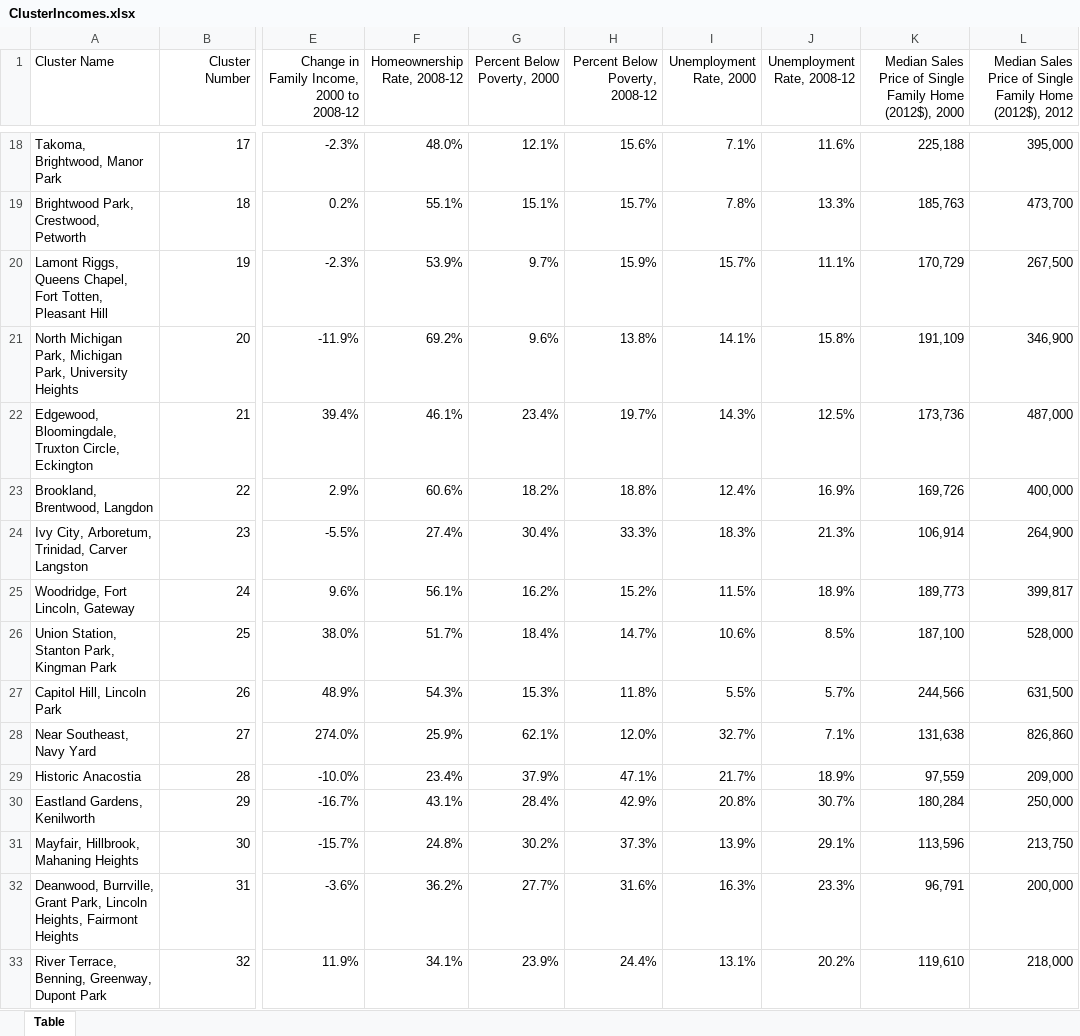
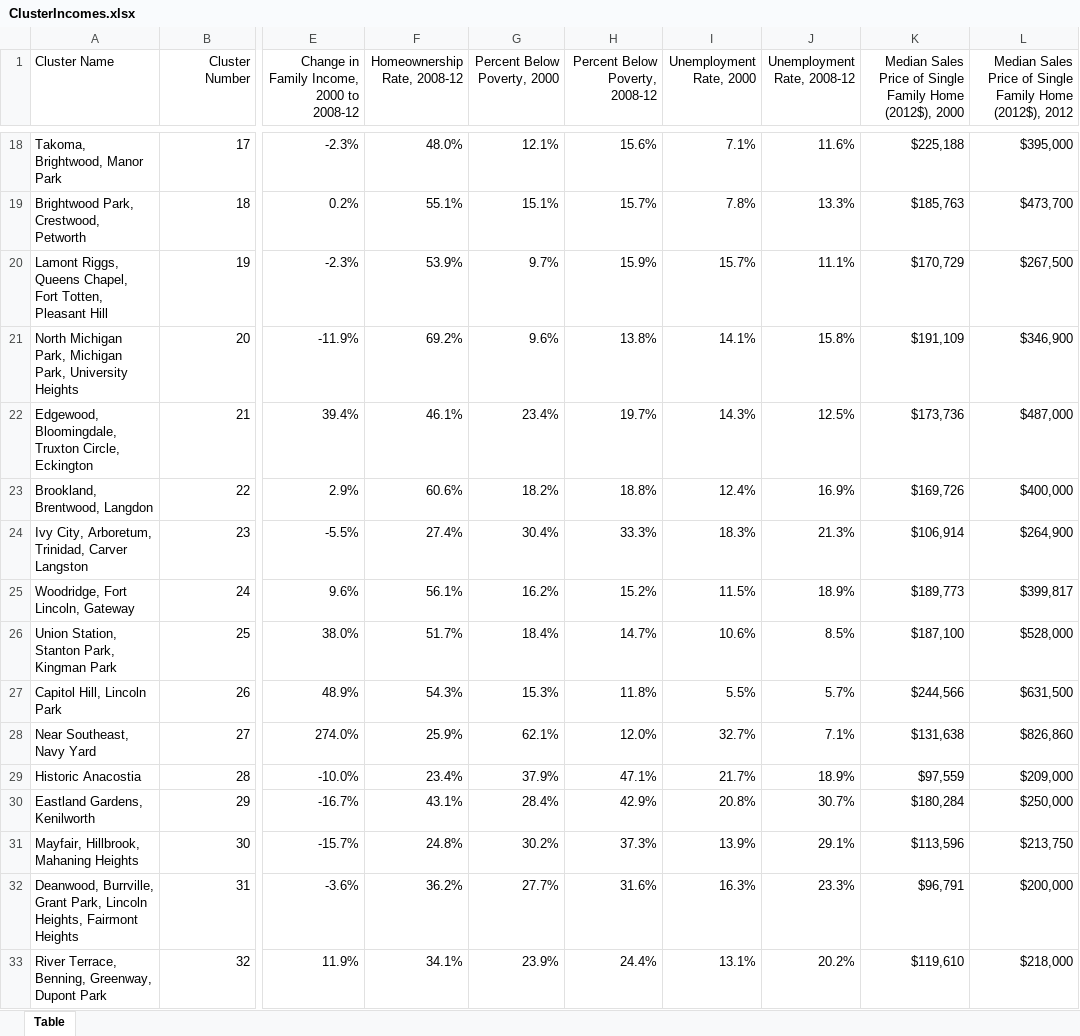
Before and after one commit to UrbanInstitute/occ-public-safety, an Excel workbook: data/ClusterIncomes.xlsx, sheet Table, drawn as a sheet; only a part is shown, gaps mark what is left out; values as stored, in another font and other column widths than the file's, no borders; the diff covers the shown part only; the diff names each change by its address in the sheet, - before the commit and + after, or states it on an @@ line.

```diff
--- a/data/ClusterIncomes.xlsx (sheet Table)
+++ b/data/ClusterIncomes.xlsx (sheet Table)
-K18: 225,188
+K18: $225,188
-L18: 395,000
+L18: $395,000
-K19: 185,763
+K19: $185,763
-L19: 473,700
+L19: $473,700
-K20: 170,729
+K20: $170,729
-L20: 267,500
+L20: $267,500
-K21: 191,109
+K21: $191,109
-L21: 346,900
+L21: $346,900
-K22: 173,736
+K22: $173,736
-L22: 487,000
+L22: $487,000
-K23: 169,726
+K23: $169,726
-L23: 400,000
+L23: $400,000
-K24: 106,914
+K24: $106,914
-L24: 264,900
+L24: $264,900
-K25: 189,773
+K25: $189,773
-L25: 399,817
+L25: $399,817
-K26: 187,100
+K26: $187,100
-L26: 528,000
+L26: $528,000
-K27: 244,566
+K27: $244,566
-L27: 631,500
+L27: $631,500
-K28: 131,638
+K28: $131,638
-L28: 826,860
+L28: $826,860
-K29: 97,559
+K29: $97,559
-L29: 209,000
+L29: $209,000
-K30: 180,284
+K30: $180,284
-L30: 250,000
+L30: $250,000
-K31: 113,596
+K31: $113,596
-L31: 213,750
+L31: $213,750
-K32: 96,791
+K32: $96,791
-L32: 200,000
+L32: $200,000
-K33: 119,610
+K33: $119,610
-L33: 218,000
+L33: $218,000
```
Also changed, not shown: 46 edited cells elsewhere in this sheet, 5 other files.
